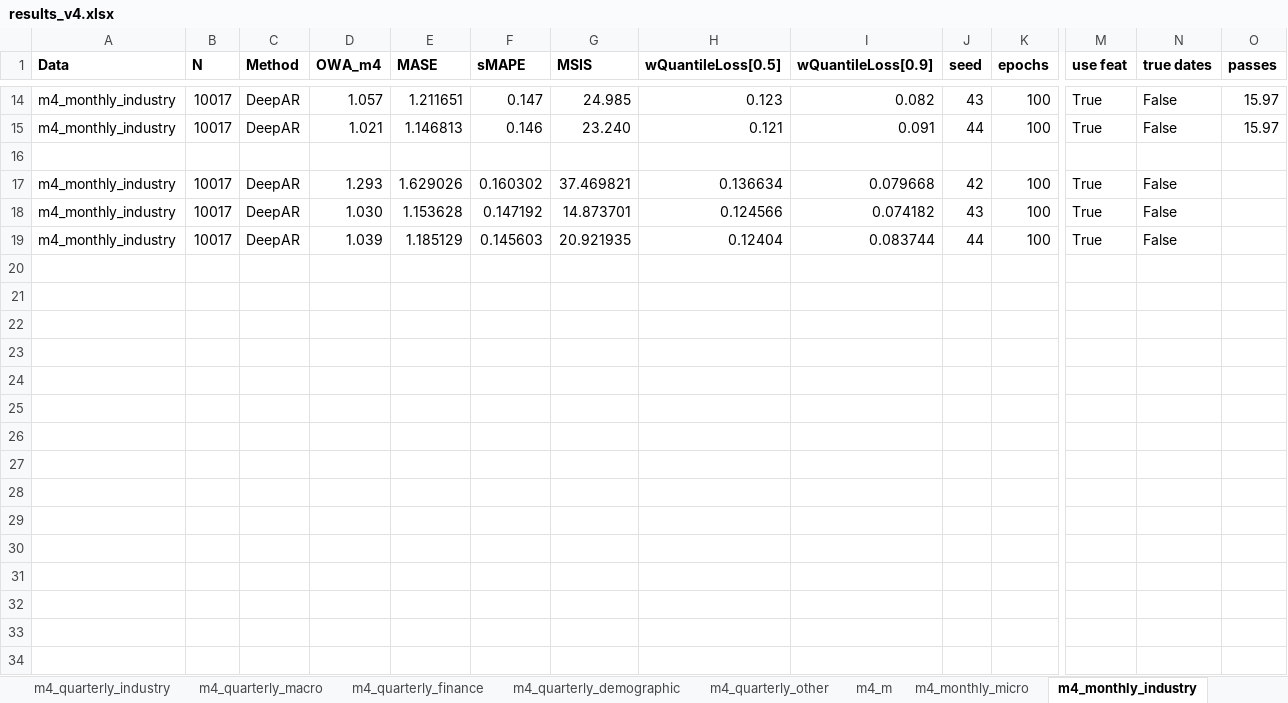
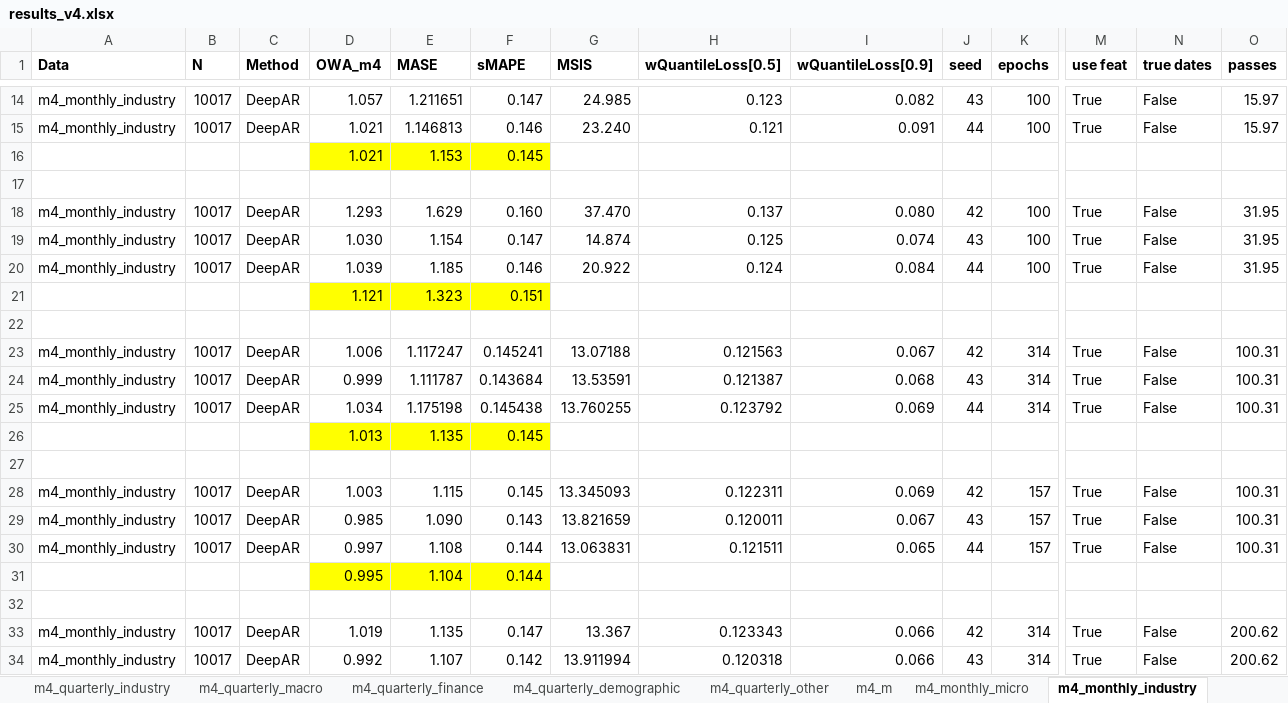
Before and after one commit to tm1611/RNN-for-Time-Series, an Excel workbook: results/results_v4.xlsx, sheet m4_monthly_industry, drawn as a sheet; only a part is shown, gaps mark what is left out; values as stored, in another font and other column widths than the file's, no borders; addresses are those after the commit; rows hold the shown columns only; the diff covers the shown part only; the diff names each change by its address in the sheet, - before the commit and + after, or states it on an @@ line.

```diff
--- a/results/results_v4.xlsx (sheet m4_monthly_industry)
+++ b/results/results_v4.xlsx (sheet m4_monthly_industry)
+row 16:  |  |  | 1.021 | 1.153 | 0.145
-E18 (MASE): 1.629026
+E18 (MASE): 1.629
-F18 (sMAPE): 0.160302
+F18 (sMAPE): 0.160
-G18 (MSIS): 37.469821
+G18 (MSIS): 37.470
-H18 (wQuantileLoss[0.5]): 0.136634
+H18 (wQuantileLoss[0.5]): 0.137
-I18 (wQuantileLoss[0.9]): 0.079668
+I18 (wQuantileLoss[0.9]): 0.080
-O18:O20 (passes): (empty)
+O18:O20 (passes): 31.95
-E19 (MASE): 1.153628
+E19 (MASE): 1.154
-F19 (sMAPE): 0.147192
+F19 (sMAPE): 0.147
-G19 (MSIS): 14.873701
+G19 (MSIS): 14.874
-H19 (wQuantileLoss[0.5]): 0.124566
+H19 (wQuantileLoss[0.5]): 0.125
-I19 (wQuantileLoss[0.9]): 0.074182
+I19 (wQuantileLoss[0.9]): 0.074
-E20 (MASE): 1.185129
+E20 (MASE): 1.185
-F20 (sMAPE): 0.145603
+F20 (sMAPE): 0.146
-G20 (MSIS): 20.921935
+G20 (MSIS): 20.922
-H20 (wQuantileLoss[0.5]): 0.12404
+H20 (wQuantileLoss[0.5]): 0.124
-I20 (wQuantileLoss[0.9]): 0.083744
+I20 (wQuantileLoss[0.9]): 0.084
+row 21:  |  |  | 1.121 | 1.323 | 0.151
+row 22: (empty)
+row 23: m4_monthly_industry | 10017 | DeepAR | 1.006 | 1.117247 | 0.145241 | 13.07188 | 0.121563 | 0.067 | 42 | 314 | True | False | 100.31
+row 24: m4_monthly_industry | 10017 | DeepAR | 0.999 | 1.111787 | 0.143684 | 13.53591 | 0.121387 | 0.068 | 43 | 314 | True | False | 100.31
+row 25: m4_monthly_industry | 10017 | DeepAR | 1.034 | 1.175198 | 0.145438 | 13.760255 | 0.123792 | 0.069 | 44 | 314 | True | False | 100.31
+row 26:  |  |  | 1.013 | 1.135 | 0.145
+row 27: (empty)
+row 28: m4_monthly_industry | 10017 | DeepAR | 1.003 | 1.115 | 0.145 | 13.345093 | 0.122311 | 0.069 | 42 | 157 | True | False | 100.31
+row 29: m4_monthly_industry | 10017 | DeepAR | 0.985 | 1.090 | 0.143 | 13.821659 | 0.120011 | 0.067 | 43 | 157 | True | False | 100.31
+row 30: m4_monthly_industry | 10017 | DeepAR | 0.997 | 1.108 | 0.144 | 13.063831 | 0.121511 | 0.065 | 44 | 157 | True | False | 100.31
+row 31:  |  |  | 0.995 | 1.104 | 0.144
+row 32: (empty)
+row 33: m4_monthly_industry | 10017 | DeepAR | 1.019 | 1.135 | 0.147 | 13.367 | 0.123343 | 0.066 | 42 | 314 | True | False | 200.62
+row 34: m4_monthly_industry | 10017 | DeepAR | 0.992 | 1.107 | 0.142 | 13.911994 | 0.120318 | 0.066 | 43 | 314 | True | False | 200.62
```
Also changed, not shown: 18 added rows elsewhere in this sheet, sheet m4_monthly_micro, sheet m4_monthly_finance, sheet m4_monthly_macro, sheet m4_quarterly_macro, sheet m4_monthly_other, sheet data dictionary, 1 more sheet, formulas that keep their value, 2 other files.
